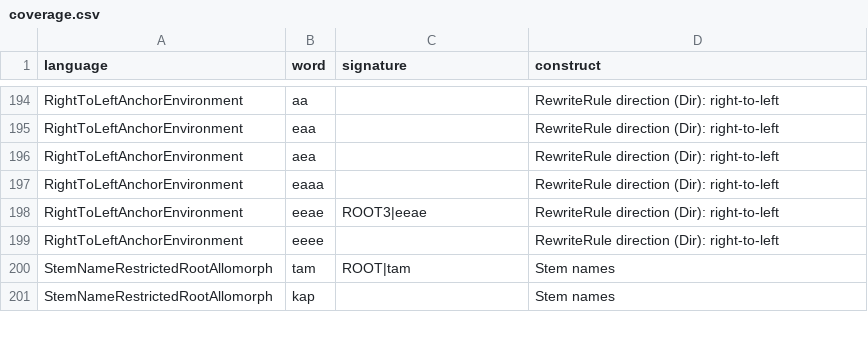
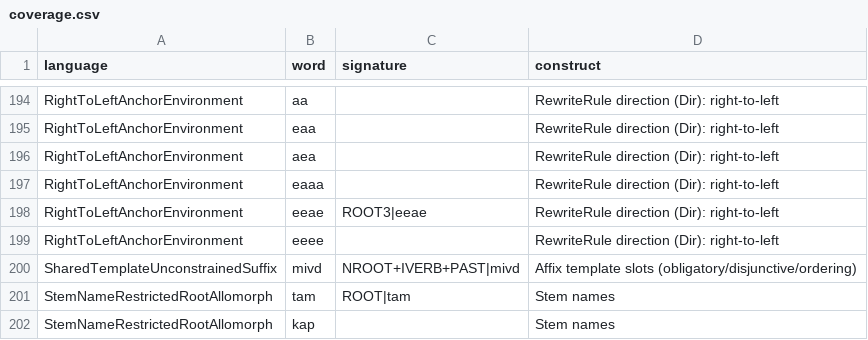
Before and after one commit to sillsdev/machine, a CSV file: conformance/coverage.csv, drawn as a sheet; only a part is shown, gaps mark what is left out.

Commit message:
test: cover shared unconstrained template suffix

```diff
--- a/conformance/coverage.csv
+++ b/conformance/coverage.csv
@@ -199,2 +199,3 @@ RightToLeftAnchorEnvironment,eeae,ROOT3|eeae,RewriteRule direction (Dir): right-
 RightToLeftAnchorEnvironment,eeee,,RewriteRule direction (Dir): right-to-left
+SharedTemplateUnconstrainedSuffix,mivd,NROOT+IVERB+PAST|mivd,Affix template slots (obligatory/disjunctive/ordering)
 StemNameRestrictedRootAllomorph,tam,ROOT|tam,Stem names
```
Also changed, not shown: conformance/rules.csv, 4 other files.
